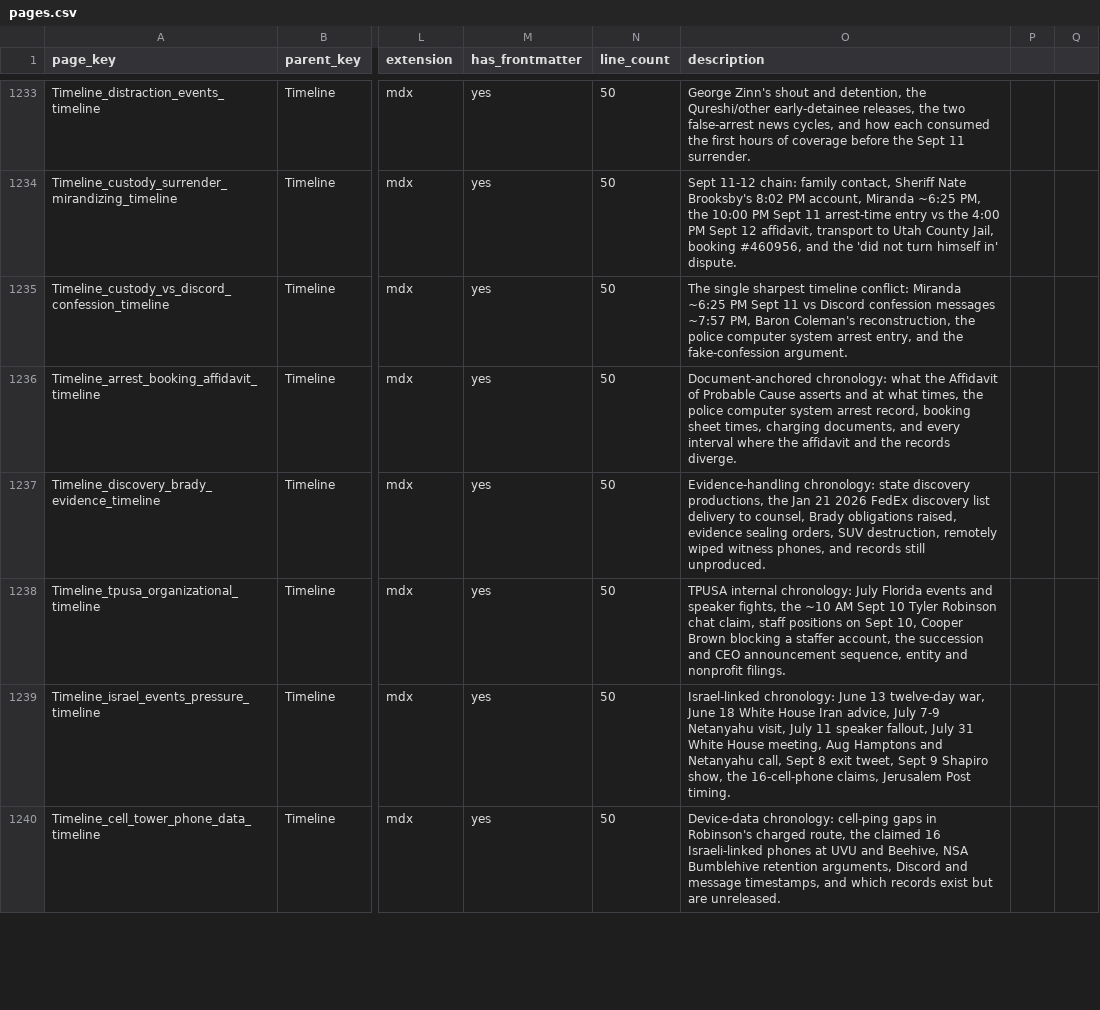
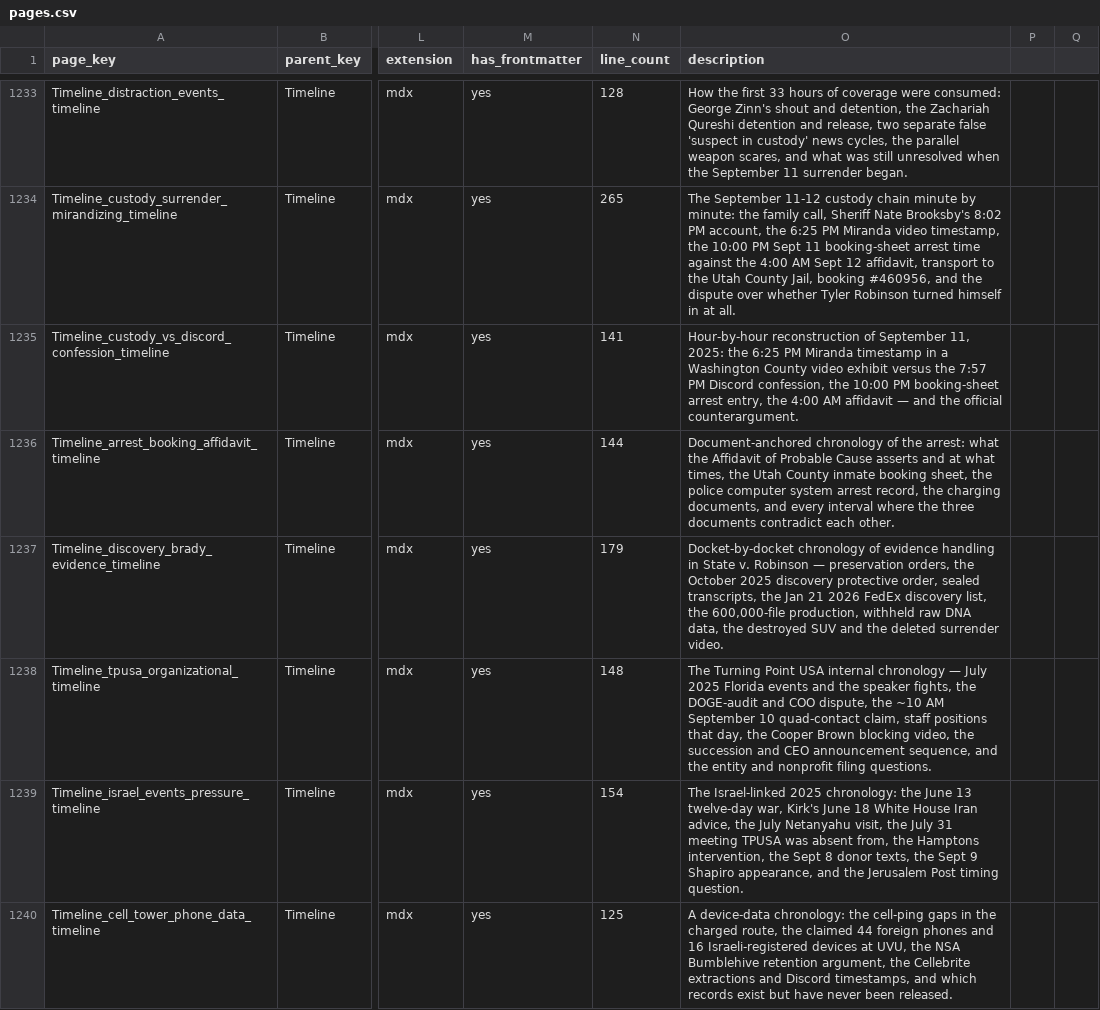
Before and after one commit to ACT3ai/charlie-kirk, a CSV file: pages.csv, drawn as a sheet; only a part is shown, gaps mark what is left out; the diff covers the shown part only; the diff names each change by its address in the sheet, - before the commit and + after, or states it on an @@ line.

```diff
--- a/pages.csv
+++ b/pages.csv
-N1233 (line_count): 50
+N1233 (line_count): 128
-O1233 (description): George Zinn's shout and detention, the Qureshi/other early-detainee releases, the two false-arrest news cycles, and how each consumed the first hours of coverage before the Sept 11 surrender.
+O1233 (description): How the first 33 hours of coverage were consumed: George Zinn's shout and detention, the Zachariah Qureshi detention and release, two separate false 'suspect in custody' news cycles, the parallel weapon scares, and what was still unresolved when the September 11 surrender began.
-N1234 (line_count): 50
+N1234 (line_count): 265
-O1234 (description): Sept 11-12 chain: family contact, Sheriff Nate Brooksby's 8:02 PM account, Miranda ~6:25 PM, the 10:00 PM Sept 11 arrest-time entry vs the 4:00 PM Sept 12 affidavit, transport to Utah County Jail, booking #460956, and the 'did not turn himself in' dispute.
+O1234 (description): The September 11-12 custody chain minute by minute: the family call, Sheriff Nate Brooksby's 8:02 PM account, the 6:25 PM Miranda video timestamp, the 10:00 PM Sept 11 booking-sheet arrest time against the 4:00 AM Sept 12 affidavit, transport to the Utah County Jail, booking #460956, and the dispute over whether Tyler Robinson turned himself in at all.
-N1235 (line_count): 50
+N1235 (line_count): 141
-O1235 (description): The single sharpest timeline conflict: Miranda ~6:25 PM Sept 11 vs Discord confession messages ~7:57 PM, Baron Coleman's reconstruction, the police computer system arrest entry, and the fake-confession argument.
+O1235 (description): Hour-by-hour reconstruction of September 11, 2025: the 6:25 PM Miranda timestamp in a Washington County video exhibit versus the 7:57 PM Discord confession, the 10:00 PM booking-sheet arrest entry, the 4:00 AM affidavit — and the official counterargument.
-N1236 (line_count): 50
+N1236 (line_count): 144
-O1236 (description): Document-anchored chronology: what the Affidavit of Probable Cause asserts and at what times, the police computer system arrest record, booking sheet times, charging documents, and every interval where the affidavit and the records diverge.
+O1236 (description): Document-anchored chronology of the arrest: what the Affidavit of Probable Cause asserts and at what times, the Utah County inmate booking sheet, the police computer system arrest record, the charging documents, and every interval where the three documents contradict each other.
-N1237 (line_count): 50
+N1237 (line_count): 179
-O1237 (description): Evidence-handling chronology: state discovery productions, the Jan 21 2026 FedEx discovery list delivery to counsel, Brady obligations raised, evidence sealing orders, SUV destruction, remotely wiped witness phones, and records still unproduced.
+O1237 (description): Docket-by-docket chronology of evidence handling in State v. Robinson — preservation orders, the October 2025 discovery protective order, sealed transcripts, the Jan 21 2026 FedEx discovery list, the 600,000-file production, withheld raw DNA data, the destroyed SUV and the deleted surrender video.
-N1238 (line_count): 50
+N1238 (line_count): 148
-O1238 (description): TPUSA internal chronology: July Florida events and speaker fights, the ~10 AM Sept 10 Tyler Robinson chat claim, staff positions on Sept 10, Cooper Brown blocking a staffer account, the succession and CEO announcement sequence, entity and nonprofit filings.
+O1238 (description): The Turning Point USA internal chronology — July 2025 Florida events and the speaker fights, the DOGE-audit and COO dispute, the ~10 AM September 10 quad-contact claim, staff positions that day, the Cooper Brown blocking video, the succession and CEO announcement sequence, and the entity and nonprofit filing questions.
-N1239 (line_count): 50
+N1239 (line_count): 154
-O1239 (description): Israel-linked chronology: June 13 twelve-day war, June 18 White House Iran advice, July 7-9 Netanyahu visit, July 11 speaker fallout, July 31 White House meeting, Aug Hamptons and Netanyahu call, Sept 8 exit tweet, Sept 9 Shapiro show, the 16-cell-phone claims, Jerusalem Post timing.
+O1239 (description): The Israel-linked 2025 chronology: the June 13 twelve-day war, Kirk's June 18 White House Iran advice, the July Netanyahu visit, the July 31 meeting TPUSA was absent from, the Hamptons intervention, the Sept 8 donor texts, the Sept 9 Shapiro appearance, and the Jerusalem Post timing question.
-N1240 (line_count): 50
+N1240 (line_count): 125
-O1240 (description): Device-data chronology: cell-ping gaps in Robinson's charged route, the claimed 16 Israeli-linked phones at UVU and Beehive, NSA Bumblehive retention arguments, Discord and message timestamps, and which records exist but are unreleased.
+O1240 (description): A device-data chronology: the cell-ping gaps in the charged route, the claimed 44 foreign phones and 16 Israeli-registered devices at UVU, the NSA Bumblehive retention argument, the Cellebrite extractions and Discord timestamps, and which records exist but have never been released.
```
Also changed, not shown: 110 edited cells elsewhere in this file, 16 other files.
